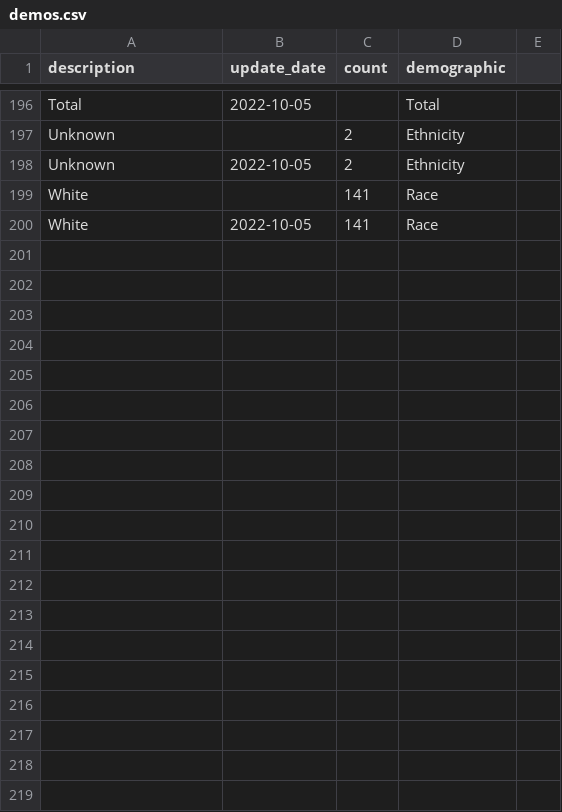
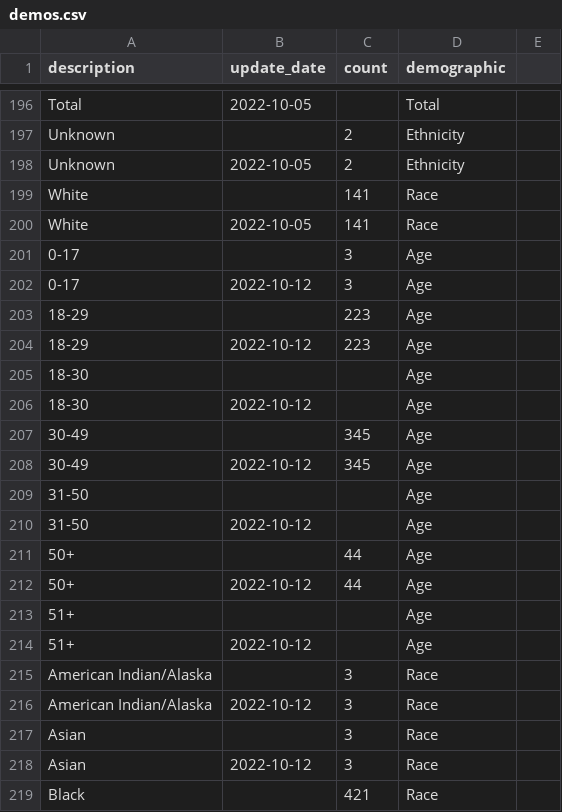
Before and after one commit to wf-id/nc-mpx, a CSV file: data/demos.csv, drawn as a sheet; only a part is shown, gaps mark what is left out; the diff covers the shown part only.

```diff
--- a/data/demos.csv
+++ b/data/demos.csv
@@ -200 +200,20 @@ White,,141,Race
 White,2022-10-05,141,Race
+0-17,,3,Age
+0-17,2022-10-12,3,Age
+18-29,,223,Age
+18-29,2022-10-12,223,Age
+18-30,,,Age
+18-30,2022-10-12,,Age
+30-49,,345,Age
+30-49,2022-10-12,345,Age
+31-50,,,Age
+31-50,2022-10-12,,Age
+50+,,44,Age
+50+,2022-10-12,44,Age
+51+,,,Age
+51+,2022-10-12,,Age
+American Indian/Alaska,,3,Race
+American Indian/Alaska,2022-10-12,3,Race
+Asian,,3,Race
+Asian,2022-10-12,3,Race
+Black,,421,Race
```
Also changed, not shown: 21 added rows elsewhere in this file, data/mpx.csv, 1 other file.
